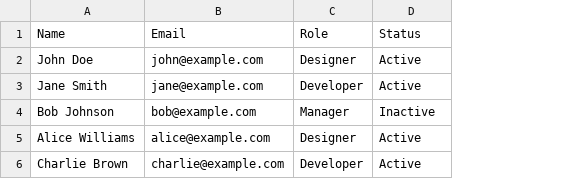
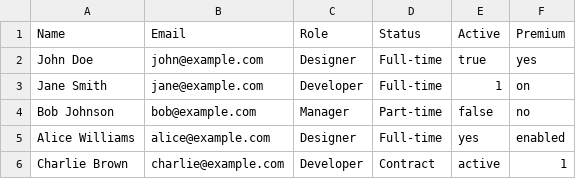
Before and after one commit to jalonsogo/figma-conveyor, a CSV file: example.csv, drawn as a sheet; the diff names each change by its address in the sheet, - before the commit and + after, or states it on an @@ line.

Commit message:
feat: Add boolean property support
- Added support for BOOLEAN component properties
- Smart boolean value parsing (true/false, yes/no, 1/0, on/off, enabled/disabled, active/inactive)
- Case-insensitive boolean value detection
- Updated UI with boolean usage instructions
- Updated About tab with boolean documentation
- Enhanced example.csv with boolean columns
- Updated README with comprehensive boolean support documentation
- Version bump to 1.1.0

Breaking changes: None
All existing text property functionality remains unchanged

```diff
--- a/example.csv
+++ b/example.csv
+column E (Active), rows 2-6: true | 1 | false | yes | active
+column F (Premium), rows 2-6: yes | on | no | enabled | 1
-D2:D3 (Status): Active
+D2:D3 (Status): Full-time
-D4 (Status): Inactive
+D4 (Status): Part-time
-D5 (Status): Active
+D5 (Status): Full-time
-D6 (Status): Active
+D6 (Status): Contract
```
Also changed, not shown: 3 other files.
